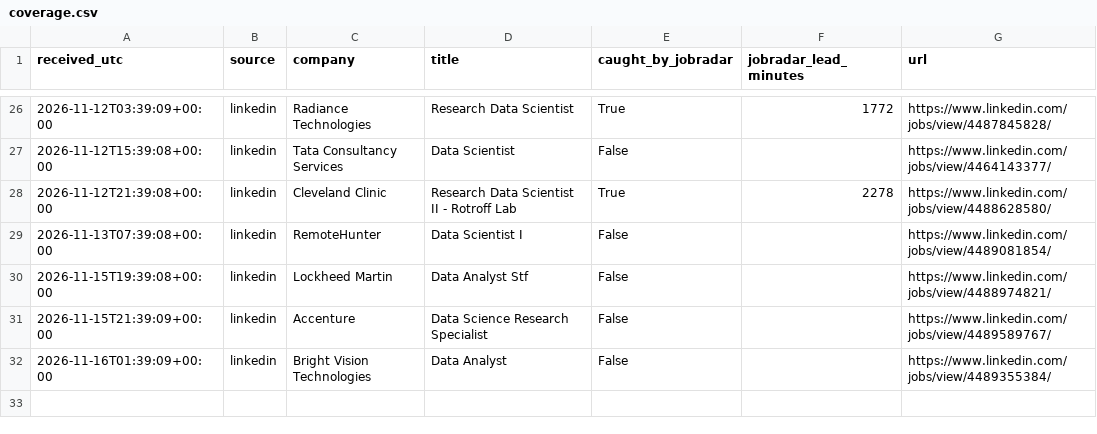
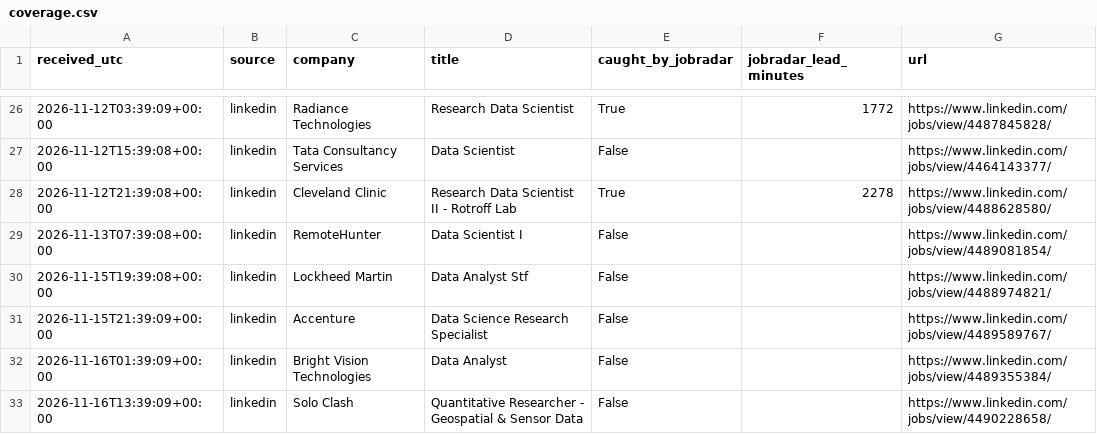
Before and after one commit to RyanSingh0/jobradar, a CSV file: out/coverage.csv, drawn as a sheet; only a part is shown, gaps mark what is left out.

```diff
--- a/out/coverage.csv
+++ b/out/coverage.csv
@@ -32 +32,2 @@ received_utc,source,company,title,caught_by_jobradar,jobradar_lead_minutes,url
 2026-11-16T01:39:09+00:00,linkedin,Bright Vision Technologies,Data Analyst,False,,https://www.linkedin.com/jobs/view/4489355384/
+2026-11-16T13:39:09+00:00,linkedin,Solo Clash,Quantitative Researcher - Geospatial & Sensor Data,False,,https://www.linkedin.com/jobs/view/4490228658/
```
Also changed, not shown: out/missing_companies.csv, 6 other files.
